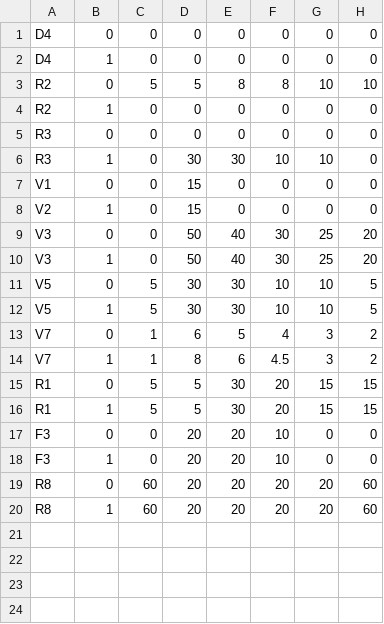
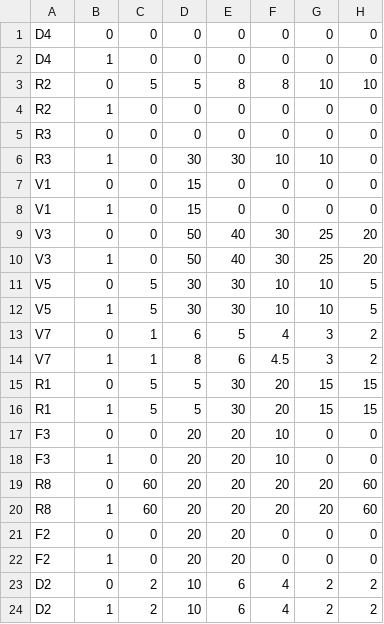
Before and after one commit to leesihoney/stimuli-scoring, a CSV file: csv/database_sheet - income.csv, drawn as a sheet.

```diff
--- a/csv/database_sheet - income.csv
+++ b/csv/database_sheet - income.csv
@@ -7,3 +7,3 @@ R3,1,0,30,30,10,10,0
 V1,0,0,15,0,0,0,0
-V2,1,0,15,0,0,0,0
+V1,1,0,15,0,0,0,0
 V3,0,0,50,40,30,25,20
@@ -20 +20,5 @@ R8,0,60,20,20,20,20,60
 R8,1,60,20,20,20,20,60
+F2,0,0,20,20,0,0,0
+F2,1,0,20,20,0,0,0
+D2,0,2,10,6,4,2,2
+D2,1,2,10,6,4,2,2
```
Also changed, not shown: csv/database_sheet - access.csv, csv/database_sheet - distance.csv, 11 other files.
